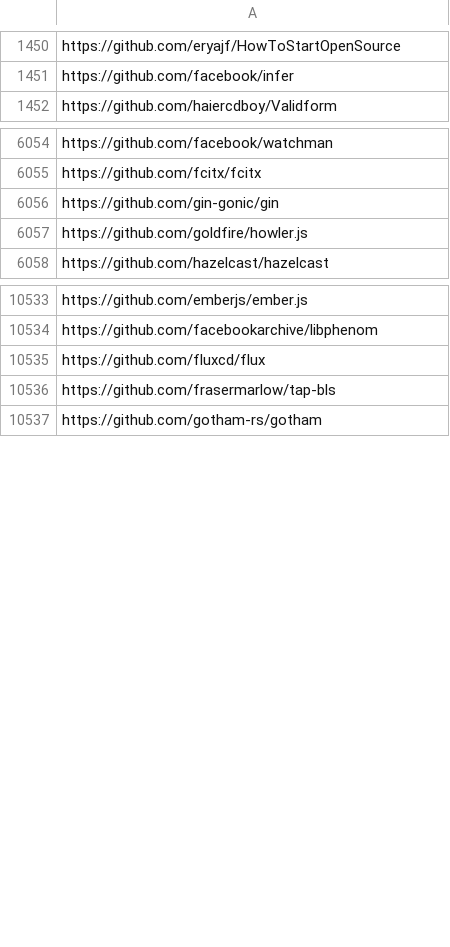
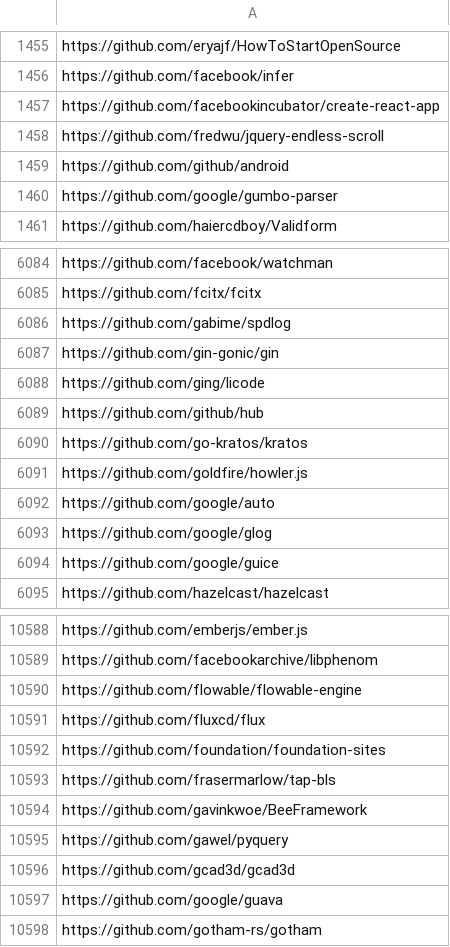
Before and after one commit to oss-compass/compass-projects-information, a CSV file: all_repositories.csv, drawn as a sheet; only a part is shown, gaps mark what is left out; the diff covers the shown part only; the diff names each change by its address in the sheet, - before the commit and + after, or states it on an @@ line.

Commit message:
Update at 2023-04-03T21:48:54+08:00

```diff
--- a/all_repositories.csv
+++ b/all_repositories.csv
+row 1457: https://github.com/facebookincubator/create-react-app
+row 1458: https://github.com/fredwu/jquery-endless-scroll
+row 1459: https://github.com/github/android
+row 1460: https://github.com/google/gumbo-parser
+row 6086: https://github.com/gabime/spdlog
+row 6088: https://github.com/ging/licode
+row 6089: https://github.com/github/hub
+row 6090: https://github.com/go-kratos/kratos
+row 6092: https://github.com/google/auto
+row 6093: https://github.com/google/glog
+row 6094: https://github.com/google/guice
+row 10590: https://github.com/flowable/flowable-engine
+row 10592: https://github.com/foundation/foundation-sites
+row 10594: https://github.com/gavinkwoe/BeeFramework
+row 10595: https://github.com/gawel/pyquery
+row 10596: https://github.com/gcad3d/gcad3d
+row 10597: https://github.com/google/guava
```
Also changed, not shown: 68 added rows elsewhere in this file.
